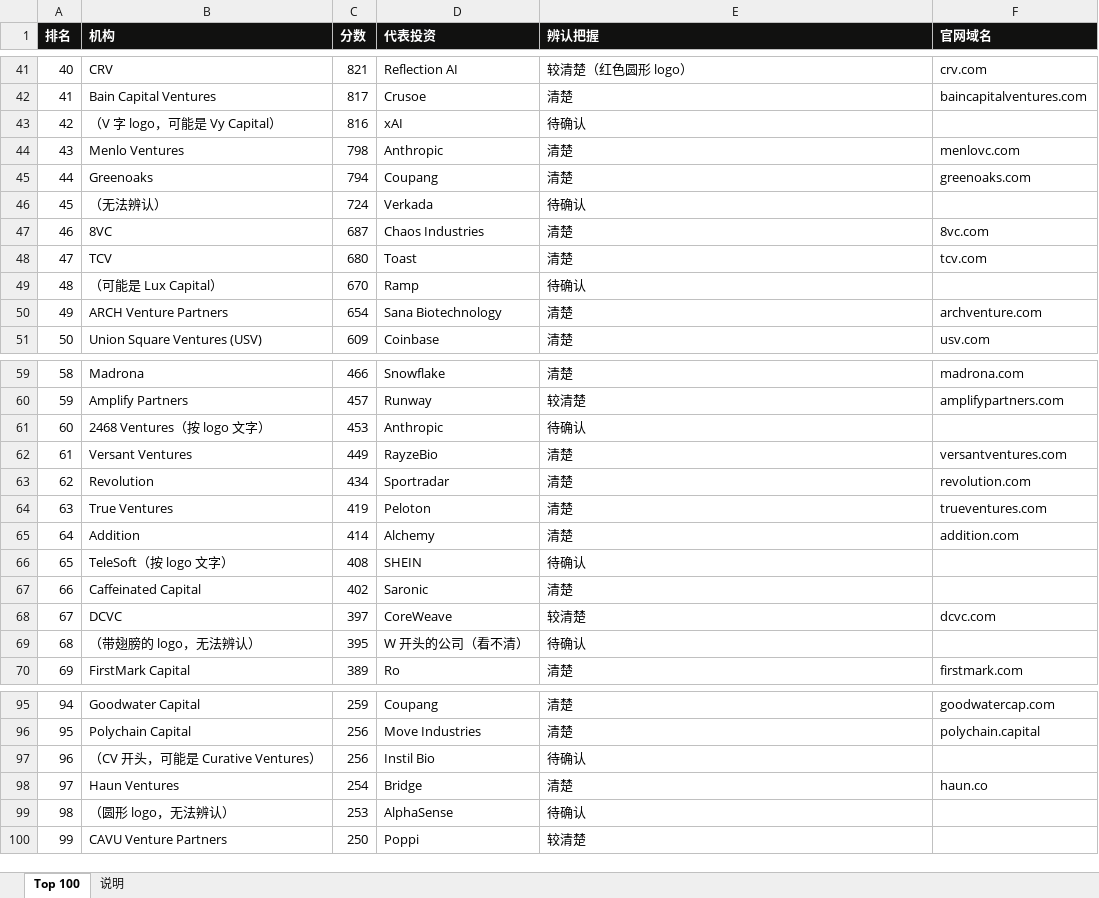
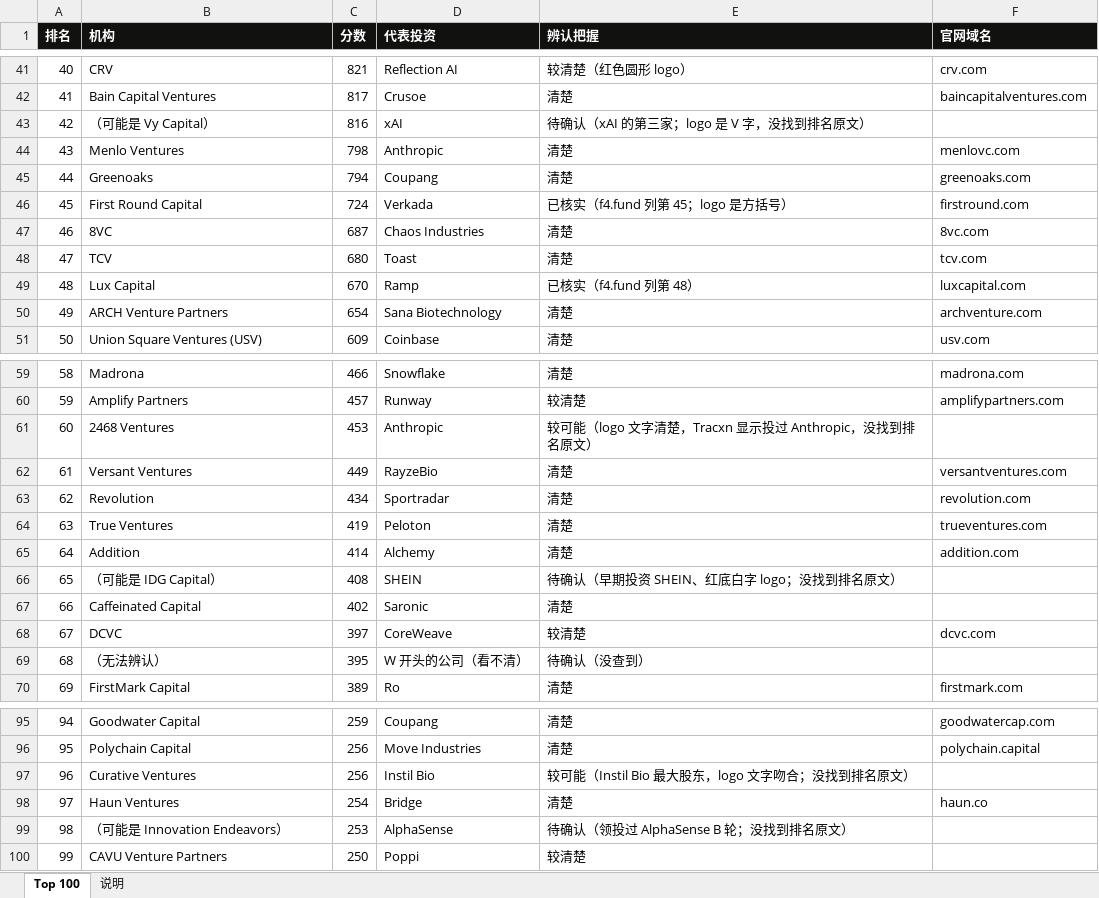
Before and after one commit to wangchen0802/outreaching, an Excel workbook: collateral/SimReal-Top100VC-2026.xlsx, sheet Top 100, drawn as a sheet; only a part is shown, gaps mark what is left out; values as stored, in another font and other column widths than the file's, no borders; the diff covers the shown part only; the diff names each change by its address in the sheet, - before the commit and + after, or states it on an @@ line.

```diff
--- a/collateral/SimReal-Top100VC-2026.xlsx (sheet Top 100)
+++ b/collateral/SimReal-Top100VC-2026.xlsx (sheet Top 100)
-B43 (机构): （V 字 logo，可能是 Vy Capital）
+B43 (机构): （可能是 Vy Capital）
-E43 (辨认把握): 待确认
+E43 (辨认把握): 待确认（xAI 的第三家；logo 是 V 字，没找到排名原文）
-B46 (机构): （无法辨认）
+B46 (机构): First Round Capital
-E46 (辨认把握): 待确认
+E46 (辨认把握): 已核实（f4.fund 列第 45；logo 是方括号）
-F46 (官网域名): (empty)
+F46 (官网域名): firstround.com
-B49 (机构): （可能是 Lux Capital）
+B49 (机构): Lux Capital
-E49 (辨认把握): 待确认
+E49 (辨认把握): 已核实（f4.fund 列第 48）
-F49 (官网域名): (empty)
+F49 (官网域名): luxcapital.com
-B61 (机构): 2468 Ventures（按 logo 文字）
+B61 (机构): 2468 Ventures
-E61 (辨认把握): 待确认
+E61 (辨认把握): 较可能（logo 文字清楚，Tracxn 显示投过 Anthropic，没找到排名原文）
-B66 (机构): TeleSoft（按 logo 文字）
+B66 (机构): （可能是 IDG Capital）
-E66 (辨认把握): 待确认
+E66 (辨认把握): 待确认（早期投资 SHEIN、红底白字 logo；没找到排名原文）
-B69 (机构): （带翅膀的 logo，无法辨认）
+B69 (机构): （无法辨认）
-E69 (辨认把握): 待确认
+E69 (辨认把握): 待确认（没查到）
-B97 (机构): （CV 开头，可能是 Curative Ventures）
+B97 (机构): Curative Ventures
-E97 (辨认把握): 待确认
+E97 (辨认把握): 较可能（Instil Bio 最大股东，logo 文字吻合；没找到排名原文）
-B99 (机构): （圆形 logo，无法辨认）
+B99 (机构): （可能是 Innovation Endeavors）
-E99 (辨认把握): 待确认
+E99 (辨认把握): 待确认（领投过 AlphaSense B 轮；没找到排名原文）
```
Also changed, not shown: 6 edited cells elsewhere in this sheet, sheet 说明, 3 other files.
